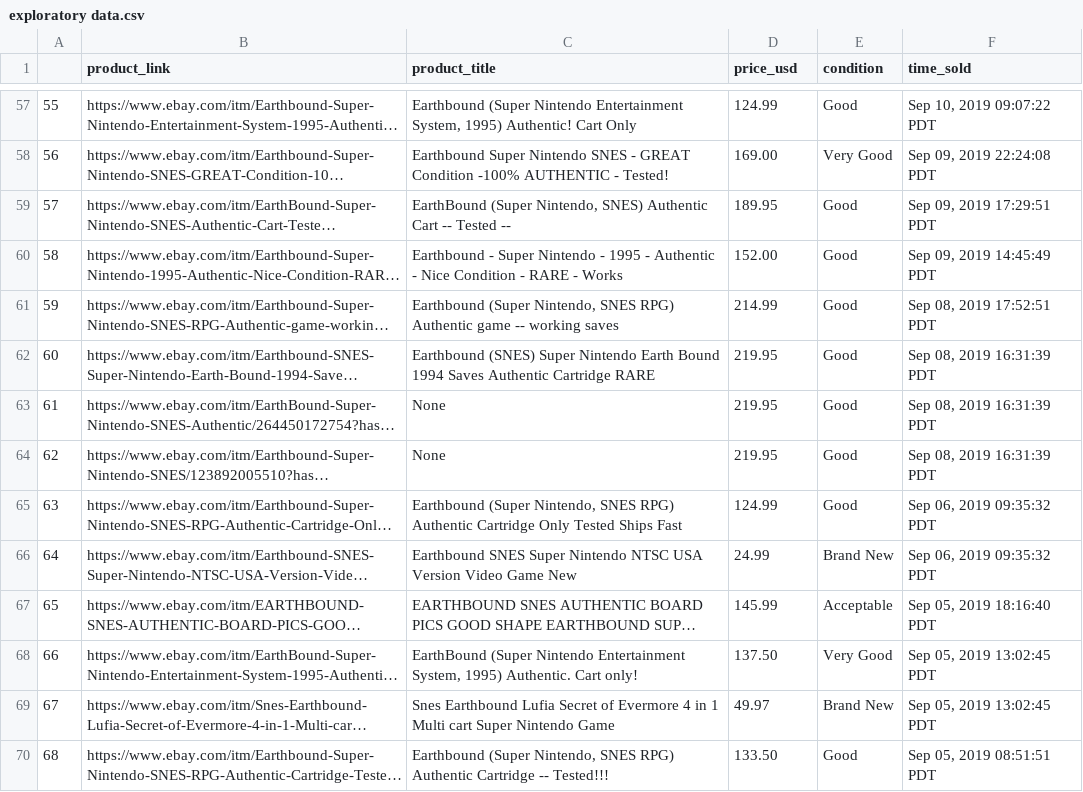
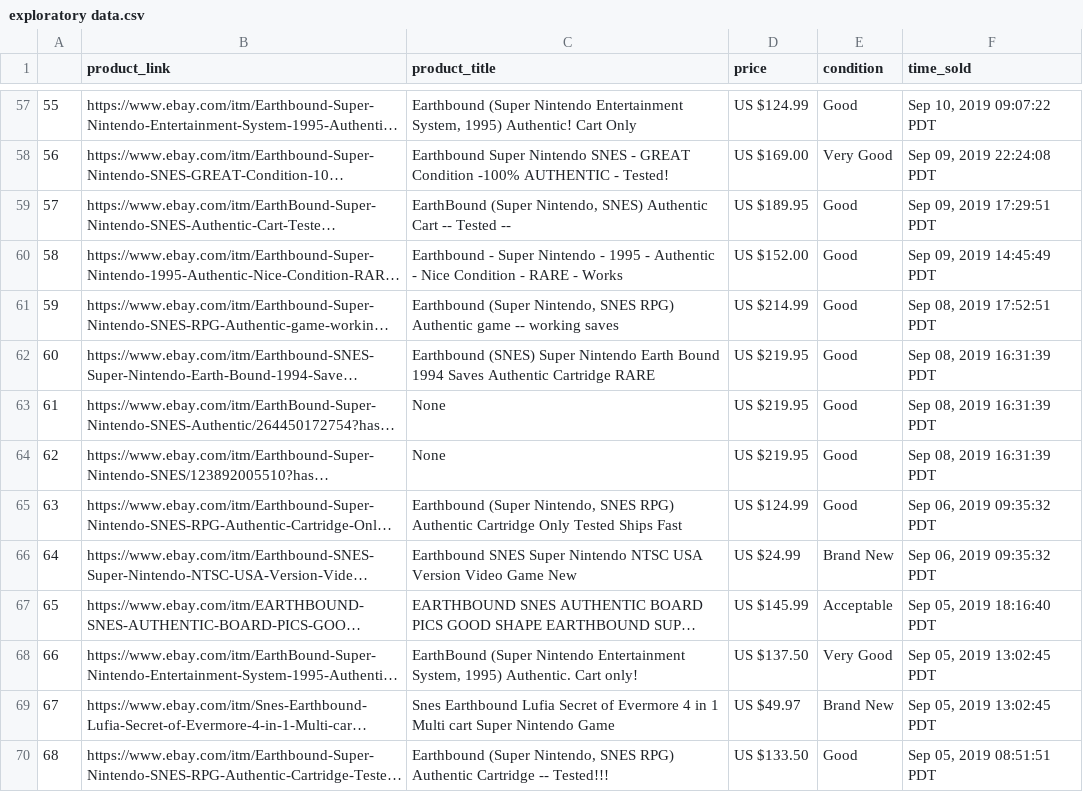
Before and after one commit to camillewu90/My_IDX_Project, a CSV file: exploratory data.csv, drawn as a sheet; only a part is shown, gaps mark what is left out; long unchanged cells end in …; the diff covers the shown part only; the diff names each change by its address in the sheet, - before the commit and + after, or states it on an @@ line.

```diff
--- a/exploratory data.csv
+++ b/exploratory data.csv
-D1: price_usd
+D1: price
-D57 (price): 124.99
+D57 (price): US $124.99
-D58 (price): 169.00
+D58 (price): US $169.00
-D59 (price): 189.95
+D59 (price): US $189.95
-D60 (price): 152.00
+D60 (price): US $152.00
-D61 (price): 214.99
+D61 (price): US $214.99
-D62:D64 (price): 219.95
+D62:D64 (price): US $219.95
-D65 (price): 124.99
+D65 (price): US $124.99
-D66 (price): 24.99
+D66 (price): US $24.99
-D67 (price): 145.99
+D67 (price): US $145.99
-D68 (price): 137.50
+D68 (price): US $137.50
-D69 (price): 49.97
+D69 (price): US $49.97
-D70 (price): 133.50
+D70 (price): US $133.50
```
Also changed, not shown: 82 edited cells elsewhere in this file, 1 other file.
